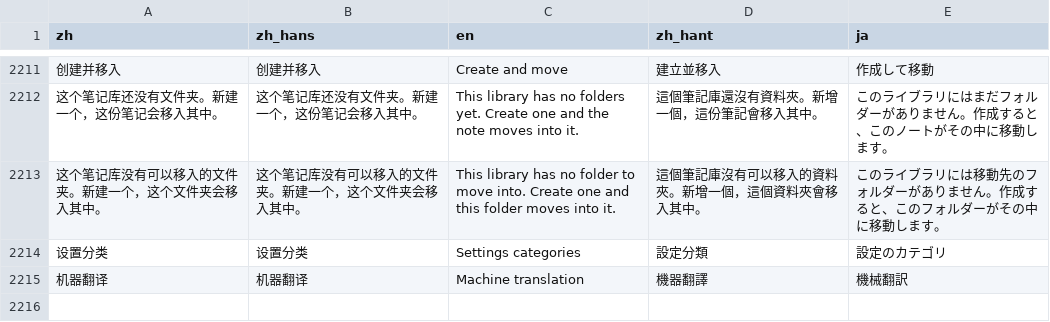
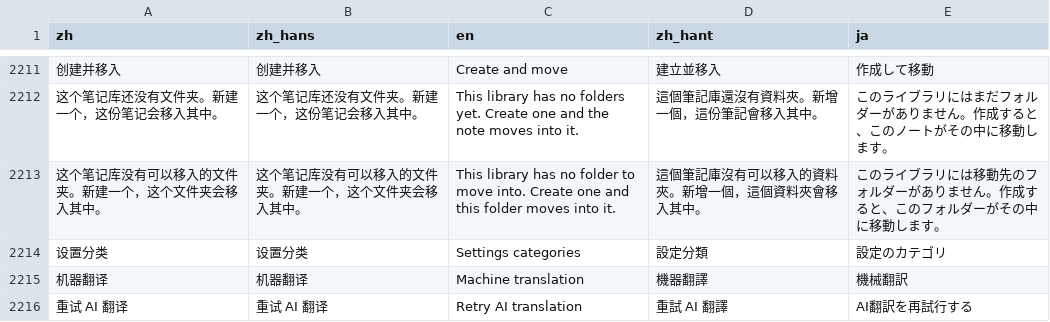
Before and after one commit to mizorewww/course2md, a TSV file: i18n/catalog.tsv, drawn as a sheet; only a part is shown, gaps mark what is left out; the diff names each change by its address in the sheet, - before the commit and + after, or states it on an @@ line.

```diff
--- a/i18n/catalog.tsv
+++ b/i18n/catalog.tsv
+row 2216: 重试 AI 翻译 | 重试 AI 翻译 | Retry AI translation | 重試 AI 翻譯 | AI翻訳を再試行する
```
Also changed, not shown: 5 other files.
